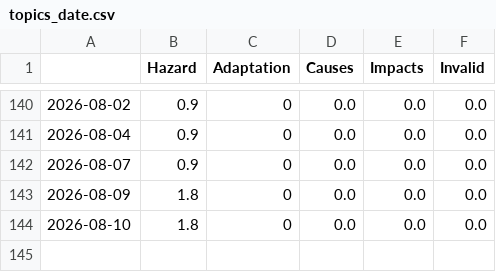
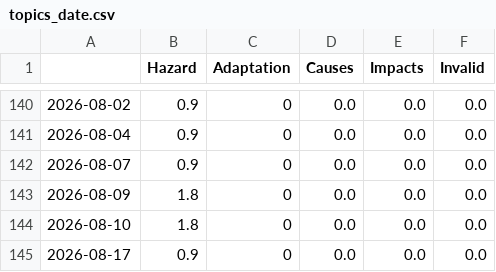
Before and after one commit to tapio-22-Digitale-Methoden-News/MassIsComing, a CSV file: csv/topics_date.csv, drawn as a sheet; only a part is shown, gaps mark what is left out; the diff names each change by its address in the sheet, - before the commit and + after, or states it on an @@ line.

```diff
--- a/csv/topics_date.csv
+++ b/csv/topics_date.csv
+row 145: 2026-08-17 | 0.9 | 0 | 0.0 | 0.0 | 0.0
```
Also changed, not shown: 5 other files.
